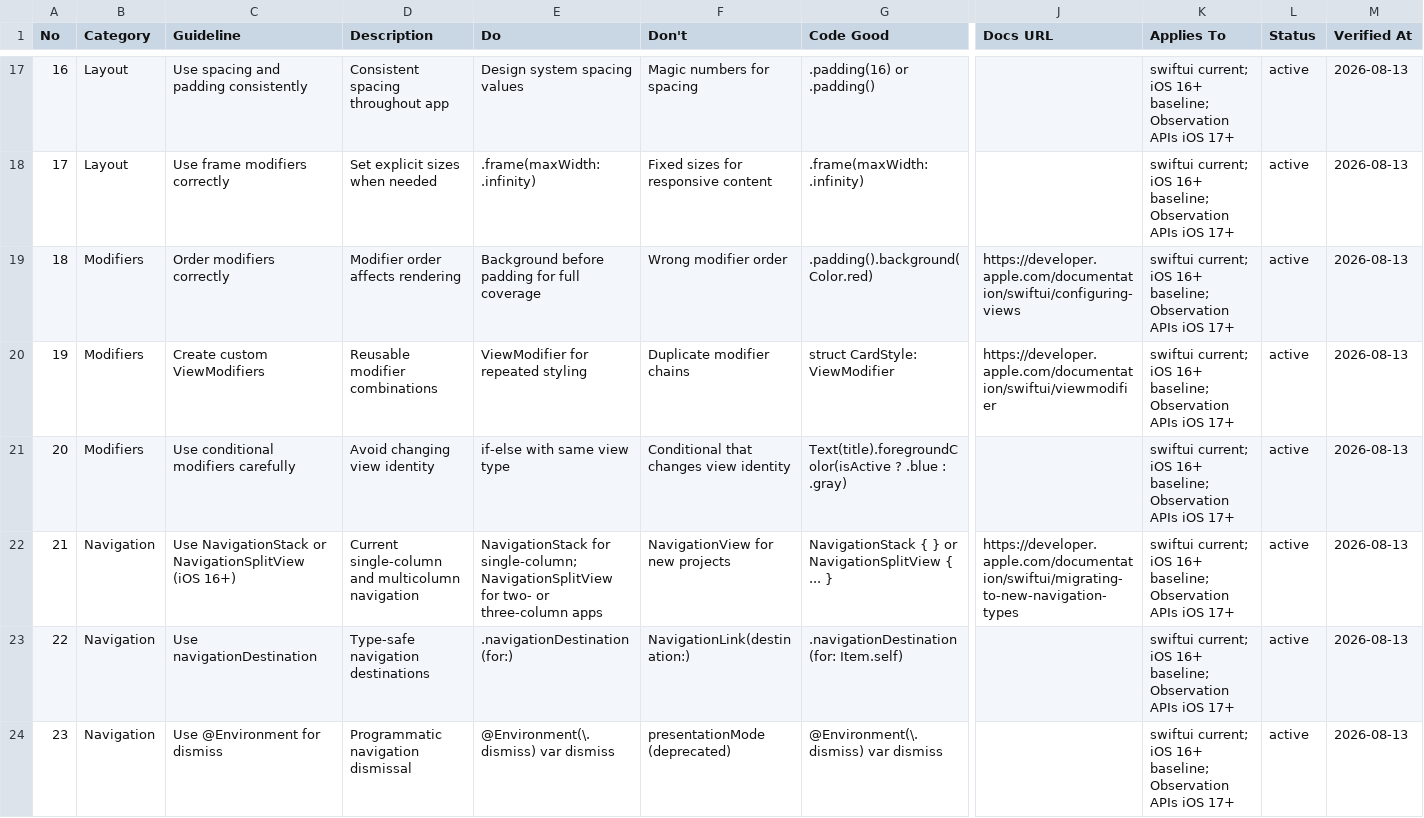
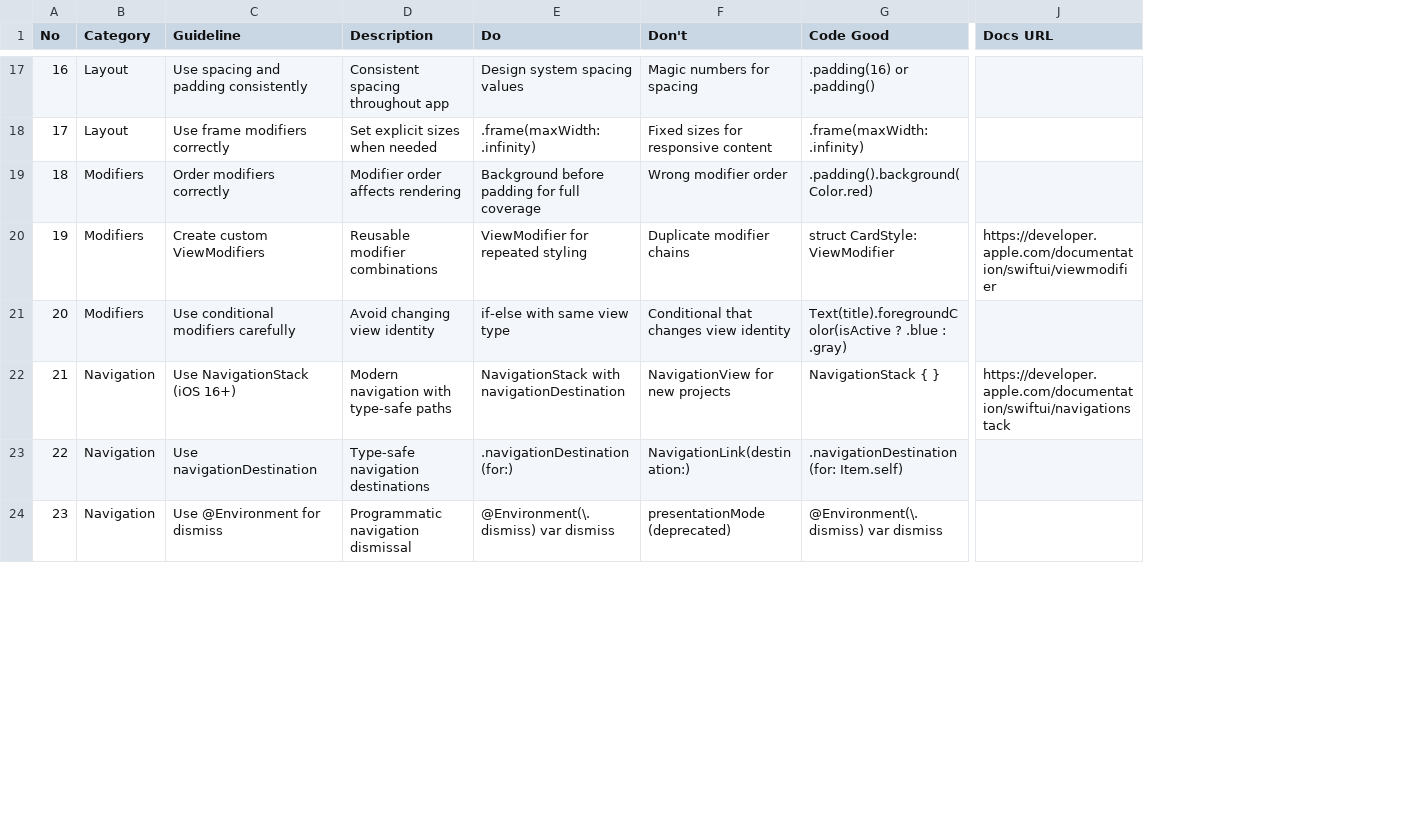
Before and after one commit to Adrianmbt/BnaSalud, a CSV file: .opencode/skills/ui-ux-pro-max/data/stacks/swiftui.csv, drawn as a sheet; only a part is shown, gaps mark what is left out; the diff covers the shown part only; the diff names each change by its address in the sheet, - before the commit and + after, or states it on an @@ line.

```diff
--- a/.opencode/skills/ui-ux-pro-max/data/stacks/swiftui.csv
+++ b/.opencode/skills/ui-ux-pro-max/data/stacks/swiftui.csv
-column K (Applies To), rows 17-24: all swiftui current; iOS 16+ baseline; Observation APIs iOS 17+
-column L (Status), rows 17-24: all active
-column M (Verified At), rows 17-24: all 2026-08-13
-J19 (Docs URL): https://developer.apple.com/documentation/swiftui/configuring-views
+J19 (Docs URL): (empty)
-C22 (Guideline): Use NavigationStack or NavigationSplitView (iOS 16+)
+C22 (Guideline): Use NavigationStack (iOS 16+)
-D22 (Description): Current single-column and multicolumn navigation
+D22 (Description): Modern navigation with type-safe paths
-E22 (Do): NavigationStack for single-column; NavigationSplitView for two- or three-column apps
+E22 (Do): NavigationStack with navigationDestination
-G22 (Code Good): NavigationStack { } or NavigationSplitView { ... }
+G22 (Code Good): NavigationStack { }
-J22 (Docs URL): https://developer.apple.com/documentation/swiftui/migrating-to-new-navigation-types
+J22 (Docs URL): https://developer.apple.com/documentation/swiftui/navigationstack
```
Also changed, not shown: 5 edited cells elsewhere in this file, .opencode/skills/ui-ux-pro-max/data/stacks/flutter.csv, .opencode/skills/ui-ux-pro-max/data/stacks/html-tailwind.csv, 38 other files.
